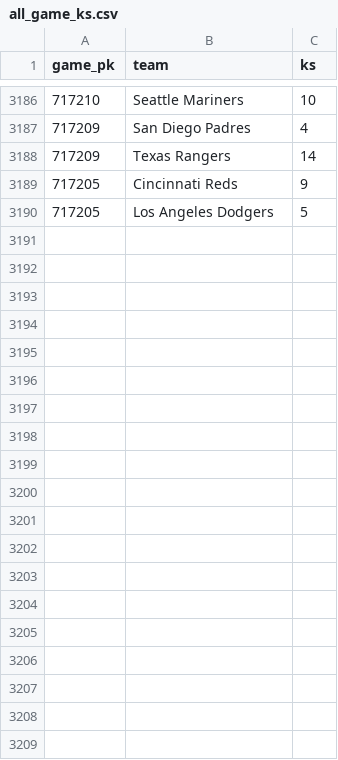
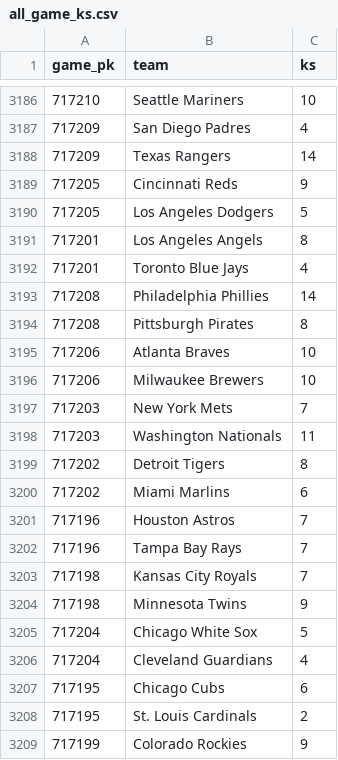
Before and after one commit to chadallison/mlb_cpr, a CSV file: all_game_ks.csv, drawn as a sheet; only a part is shown, gaps mark what is left out; the diff covers the shown part only; the diff names each change by its address in the sheet, - before the commit and + after, or states it on an @@ line.

```diff
--- a/all_game_ks.csv
+++ b/all_game_ks.csv
+row 3191: 717201 | Los Angeles Angels | 8
+row 3192: 717201 | Toronto Blue Jays | 4
+row 3193: 717208 | Philadelphia Phillies | 14
+row 3194: 717208 | Pittsburgh Pirates | 8
+row 3195: 717206 | Atlanta Braves | 10
+row 3196: 717206 | Milwaukee Brewers | 10
+row 3197: 717203 | New York Mets | 7
+row 3198: 717203 | Washington Nationals | 11
+row 3199: 717202 | Detroit Tigers | 8
+row 3200: 717202 | Miami Marlins | 6
+row 3201: 717196 | Houston Astros | 7
+row 3202: 717196 | Tampa Bay Rays | 7
+row 3203: 717198 | Kansas City Royals | 7
+row 3204: 717198 | Minnesota Twins | 9
+row 3205: 717204 | Chicago White Sox | 5
+row 3206: 717204 | Cleveland Guardians | 4
+row 3207: 717195 | Chicago Cubs | 6
+row 3208: 717195 | St. Louis Cardinals | 2
+row 3209: 717199 | Colorado Rockies | 9
```
Also changed, not shown: 11 added rows elsewhere in this file, all_game_hrs.csv, all_game_pks.csv, 28 other files.
